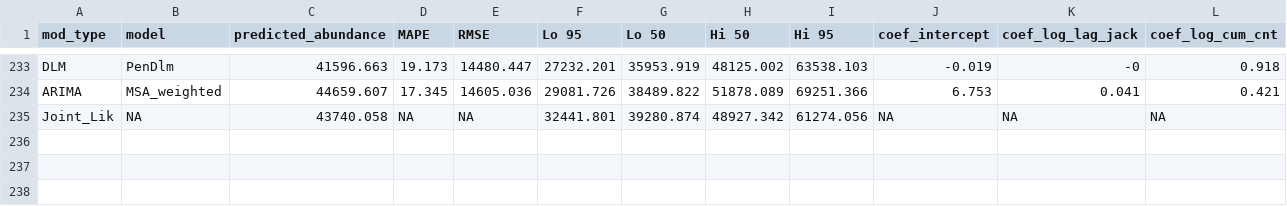
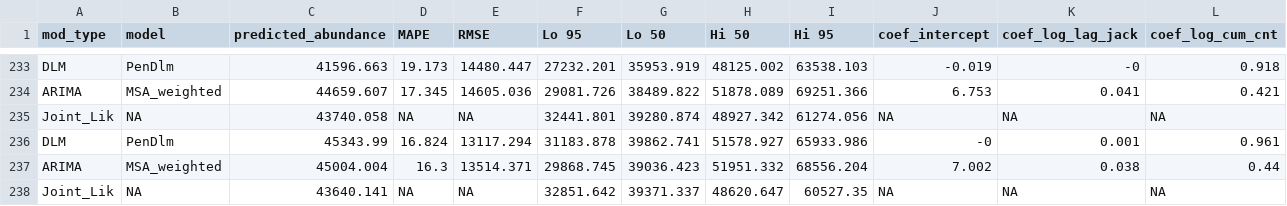
Before and after one commit to wdfw-fp/Inseasonfor, a CSV file: inst/data-cache/forecast_results.csv, drawn as a sheet; only a part is shown, gaps mark what is left out; rows hold the shown columns only; the diff names each change by its address in the sheet, - before the commit and + after, or states it on an @@ line.

Commit message:
Update CSV files

```diff
--- a/inst/data-cache/forecast_results.csv
+++ b/inst/data-cache/forecast_results.csv
+row 236: DLM | PenDlm | 45343.99 | 16.824 | 13117.294 | 31183.878 | 39862.741 | 51578.927 | 65933.986 | -0 | 0.001 | 0.961
+row 237: ARIMA | MSA_weighted | 45004.004 | 16.3 | 13514.371 | 29868.745 | 39036.423 | 51951.332 | 68556.204 | 7.002 | 0.038 | 0.44
+row 238: Joint_Lik | NA | 43640.141 | NA | NA | 32851.642 | 39371.337 | 48620.647 | 60527.35 | NA | NA | NA
```
